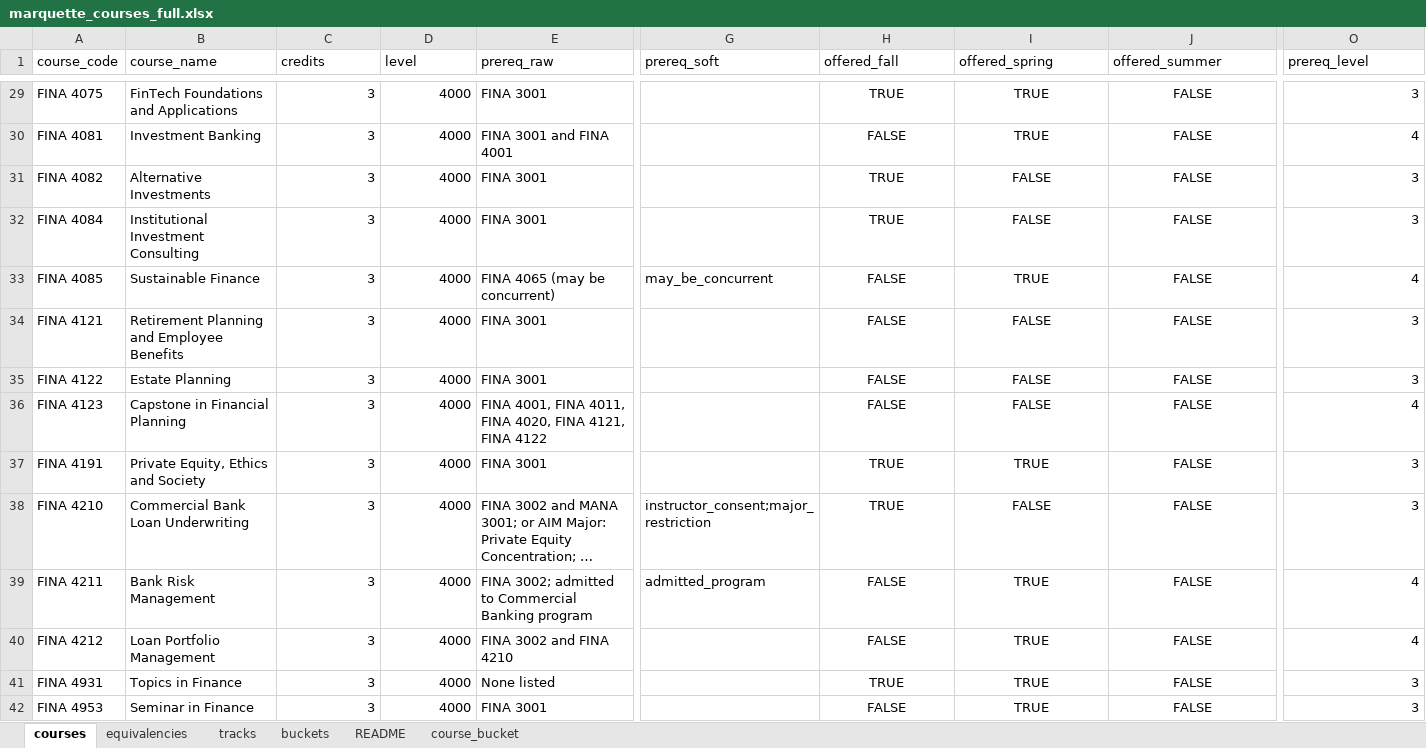
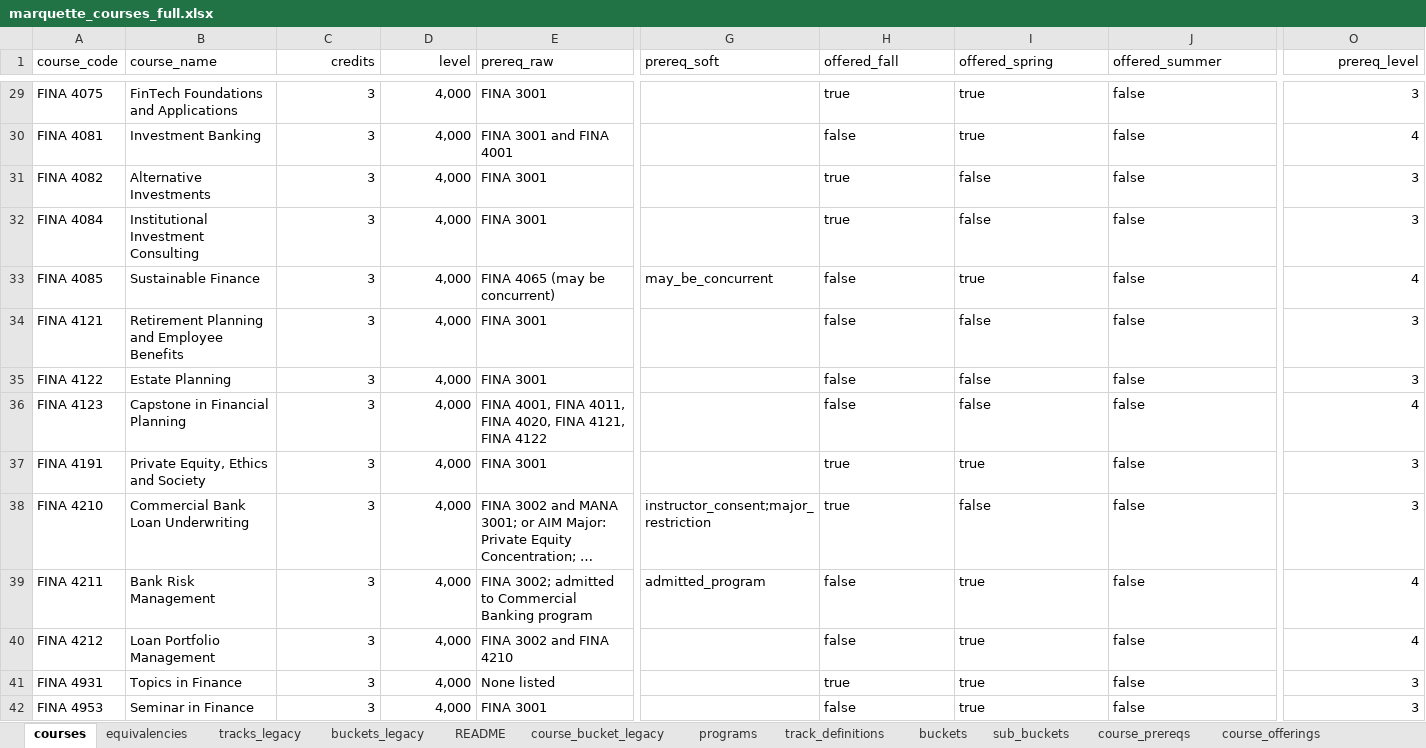
Before and after one commit to markiengo/marqbot, an Excel workbook: marquette_courses_full.xlsx, sheet courses, drawn as a sheet; only a part is shown, gaps mark what is left out; long unchanged cells end in …; values as stored, in another font and other column widths than the file's, no borders; the diff covers the shown part only; the diff names each change by its address in the sheet, - before the commit and + after, or states it on an @@ line.

```diff
--- a/marquette_courses_full.xlsx (sheet courses)
+++ b/marquette_courses_full.xlsx (sheet courses)
-sheet tab: tracks
+sheet tab: tracks_legacy
-sheet tab: course_bucket
+sheet tab: course_bucket_legacy
+sheet tab: buckets_legacy
+sheet tab: programs
+sheet tab: track_definitions
+sheet tab: sub_buckets
+sheet tab: course_prereqs
+sheet tab: course_offerings
@@ sheet tab order changed: courses | equivalencies | tracks_legacy | buckets_legacy | README | course_bucket_legacy | programs | track_definitions | buckets | sub_buckets | course_prereqs | course_offerings @@
-C1:D1 alignment: left
+C1:D1 alignment: right
-O1 alignment: left
+O1 alignment: right
-D29:D42 (level): 4000
+D29:D42 (level): 4,000
-H29:J42 alignment: center
+H29:J42 alignment: left
-H29 (offered_fall): TRUE
+H29 (offered_fall): true
-I29:I30 (offered_spring): TRUE
+I29:I30 (offered_spring): true
-J29:J42 (offered_summer): FALSE
+J29:J42 (offered_summer): false
-H30 (offered_fall): FALSE
+H30 (offered_fall): false
-H31:H32 (offered_fall): TRUE
+H31:H32 (offered_fall): true
-I31:I32 (offered_spring): FALSE
+I31:I32 (offered_spring): false
-H33:H36 (offered_fall): FALSE
+H33:H36 (offered_fall): false
-I33 (offered_spring): TRUE
+I33 (offered_spring): true
-I34:I36 (offered_spring): FALSE
+I34:I36 (offered_spring): false
-H37:H38 (offered_fall): TRUE
+H37:H38 (offered_fall): true
-I37 (offered_spring): TRUE
+I37 (offered_spring): true
-I38 (offered_spring): FALSE
+I38 (offered_spring): false
-H39:H40 (offered_fall): FALSE
+H39:H40 (offered_fall): false
-I39:I42 (offered_spring): TRUE
+I39:I42 (offered_spring): true
-H41 (offered_fall): TRUE
+H41 (offered_fall): true
-H42 (offered_fall): FALSE
+H42 (offered_fall): false
```
Also changed, not shown: 22 added rows, 200 edited cells and cell formats elsewhere in this sheet, sheet buckets, sheet course_bucket_legacy, sheet tracks_legacy, other sheet tabs, 9 other files.
